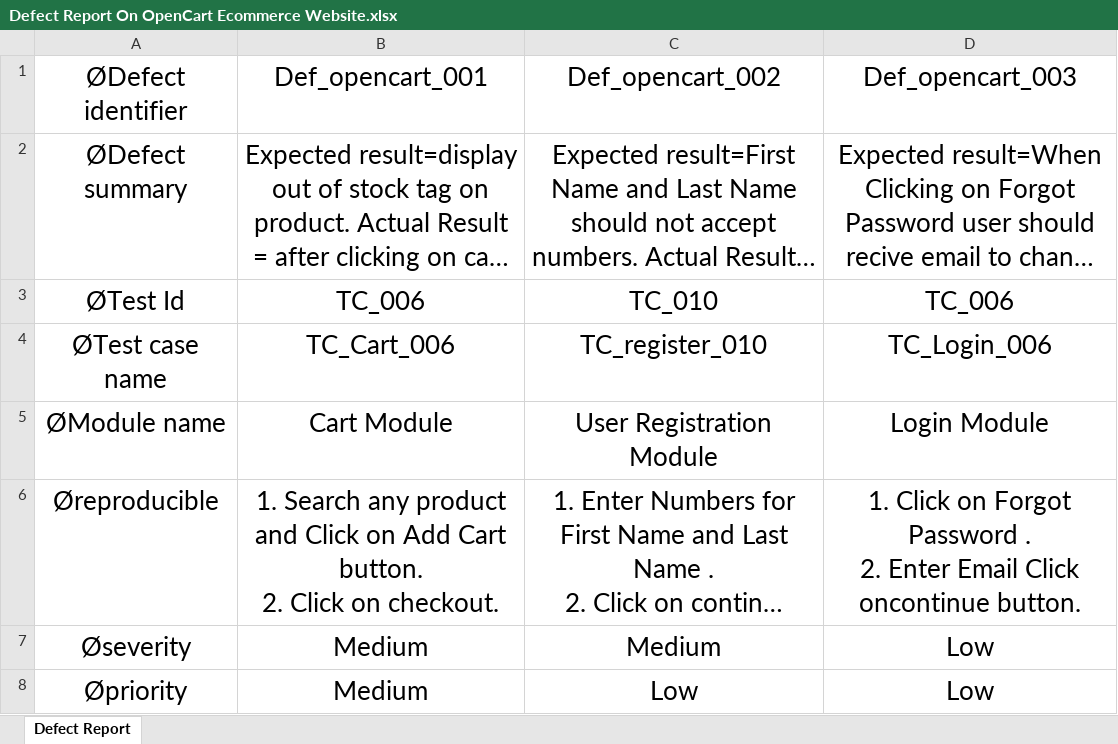
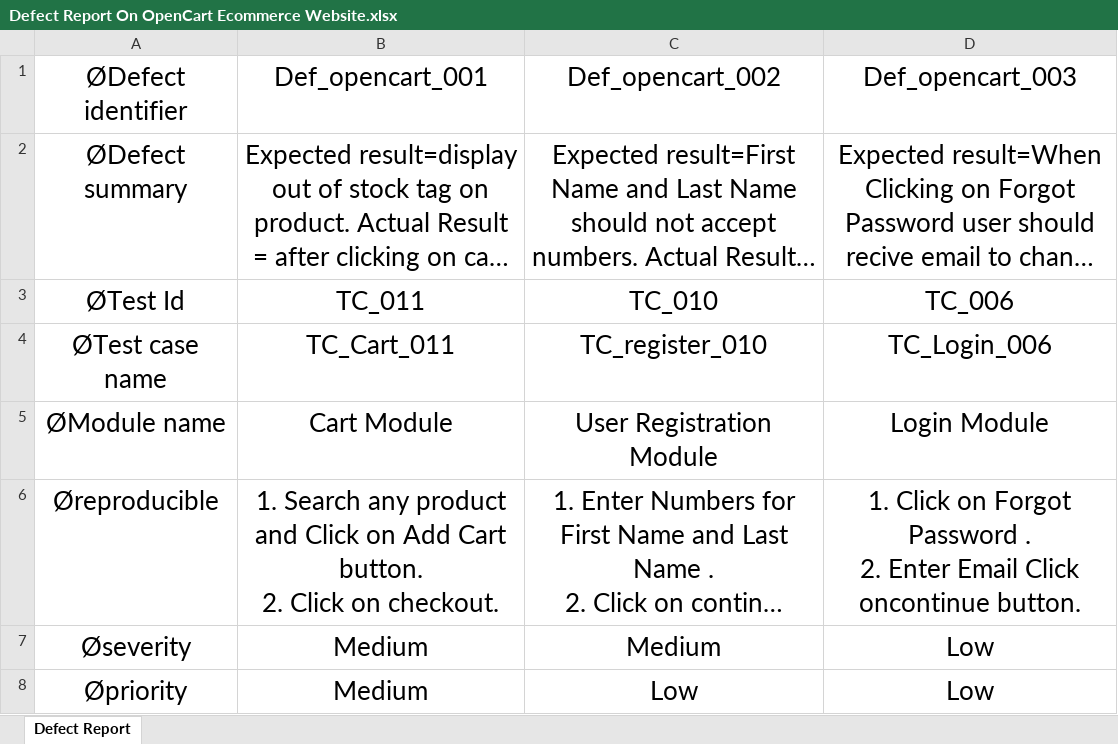
Before and after one commit to devendra018/Devendra_Capstone_Project, an Excel workbook: Reports/Defect Report On OpenCart Ecommerce Website.xlsx, sheet Defect Report, drawn as a sheet; only a part is shown; long unchanged cells end in …; values as stored, in another font and other column widths than the file's, no borders; the diff names each change by its address in the sheet, - before the commit and + after, or states it on an @@ line.

```diff
--- a/Reports/Defect Report On OpenCart Ecommerce Website.xlsx (sheet Defect Report)
+++ b/Reports/Defect Report On OpenCart Ecommerce Website.xlsx (sheet Defect Report)
-B3 (Def_opencart_001): TC_006
+B3 (Def_opencart_001): TC_011
-B4 (Def_opencart_001): TC_Cart_006
+B4 (Def_opencart_001): TC_Cart_011
```
Also changed, not shown: Reports/Test Cases For OpenCart Ecommerce Website.xlsx.
